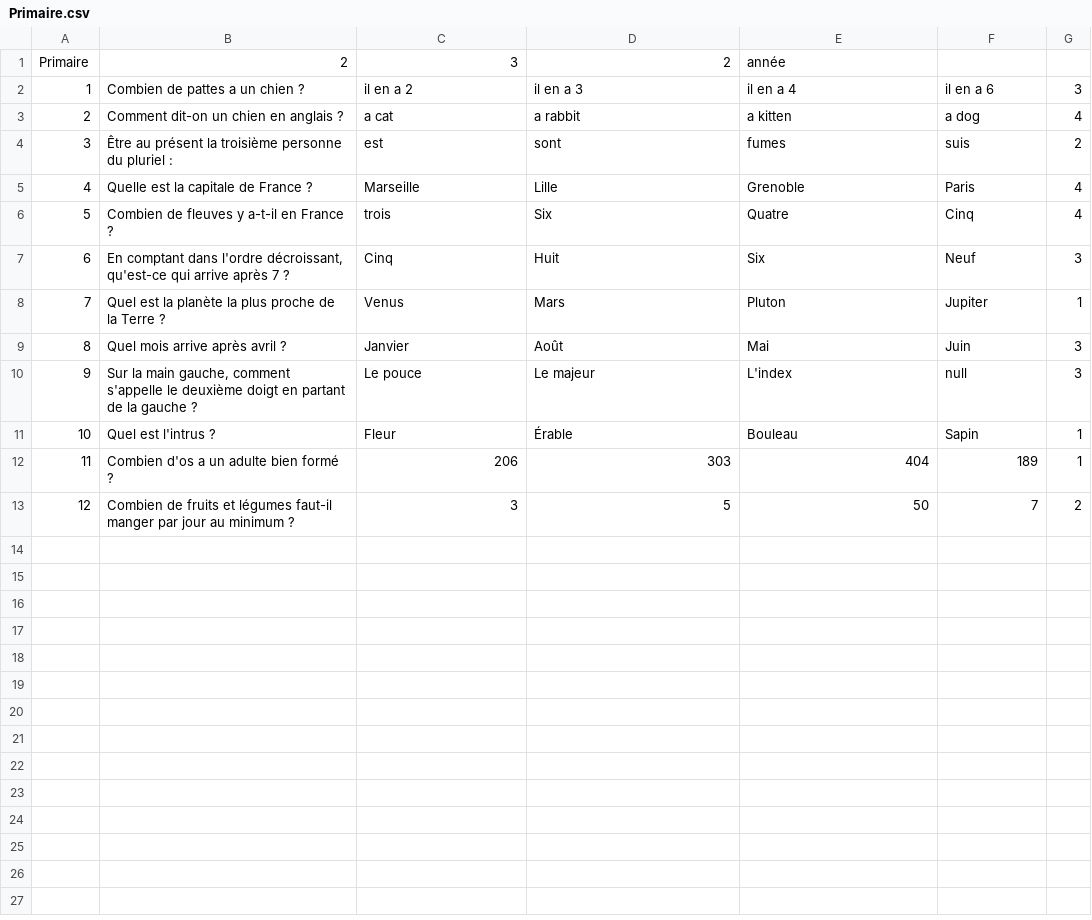
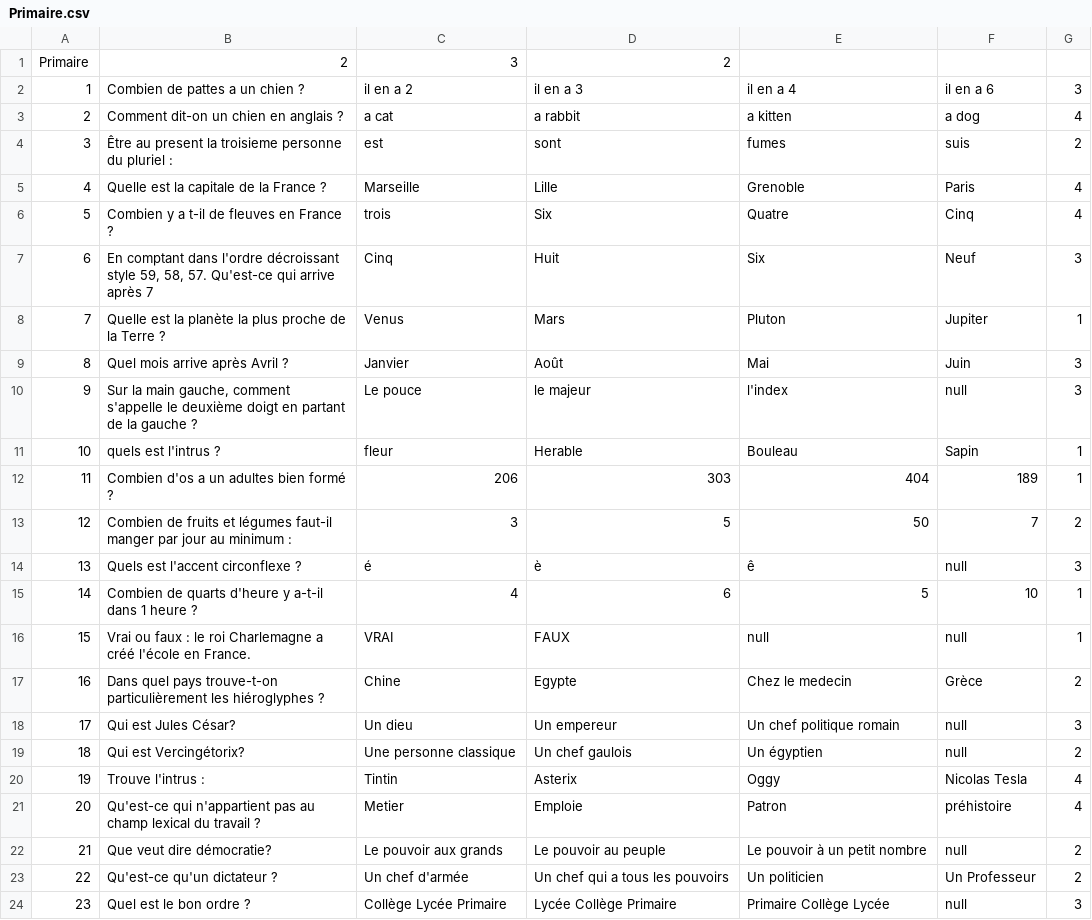
Before and after one commit to Septhime/QuiVeutGagnerUnDiplome, a CSV file: ressources/levels/Primaire.csv, drawn as a sheet; the diff names each change by its address in the sheet, - before the commit and + after, or states it on an @@ line.

Commit message:
Modif level Primaire

```diff
--- a/ressources/levels/Primaire.csv
+++ b/ressources/levels/Primaire.csv
-E1: année
+E1: (empty)
-B4: Être au présent la troisième personne du…
+B4: Être au present la troisieme personne du…
-B5: Quelle est la capitale de France ?
+B5: Quelle est la capitale de la France ?
-B6: Combien de fleuves y a-t-il en France ?
+B6: Combien y a t-il de fleuves en France ?
-B7: …dans l'ordre décroissant, qu'est-ce qui arrive après 7 ?
+B7: …dans l'ordre décroissant style 59, 58, 57. Qu'est-ce qui arrive après 7
-B8: Quel est la…
+B8: Quelle est la…
-B9: Quel mois arrive après avril ?
+B9: Quel mois arrive après Avril ?
-D10: Le majeur
+D10: le majeur
-E10: L'index
+E10: l'index
-B11: Quel est l'intrus ?
+B11: quels est l'intrus ?
-C11: Fleur
+C11: fleur
-D11: Érable
+D11: Herable
-B12: Combien d'os a un adulte bien formé ?
+B12: Combien d'os a un adultes bien formé ?
-B13: …au minimum ?
+B13: …au minimum :
+row 14: 13 | Quels est l'accent circonflexe ? | é | è | ê | null | 3
+row 15: 14 | Combien de quarts d'heure y a-t-il dans 1 heure ? | 4 | 6 | 5 | 10 | 1
+row 16: 15 | Vrai ou faux : le roi Charlemagne a créé l'école en France. | VRAI | FAUX | null | null | 1
+row 17: 16 | Dans quel pays trouve-t-on particulièrement les hiéroglyphes ? | Chine | Egypte | Chez le medecin | Grèce | 2
+row 18: 17 | Qui est Jules César? | Un dieu | Un empereur | Un chef politique romain | null | 3
+row 19: 18 | Qui est Vercingétorix? | Une personne classique | Un chef gaulois | Un égyptien | null | 2
+row 20: 19 | Trouve l'intrus : | Tintin | Asterix | Oggy | Nicolas Tesla | 4
+row 21: 20 | Qu'est-ce qui n'appartient pas au champ lexical du travail ? | Metier | Emploie | Patron | préhistoire | 4
+row 22: 21 | Que veut dire démocratie? | Le pouvoir aux grands | Le pouvoir au peuple | Le pouvoir à un petit nombre | null | 2
+row 23: 22 | Qu'est-ce qu'un dictateur ? | Un chef d'armée | Un chef qui a tous les pouvoirs | Un politicien | Un Professeur | 2
+row 24: 23 | Quel est le bon ordre ? | Collège Lycée Primaire | Lycée Collège Primaire | Primaire Collège Lycée | null | 3
```
